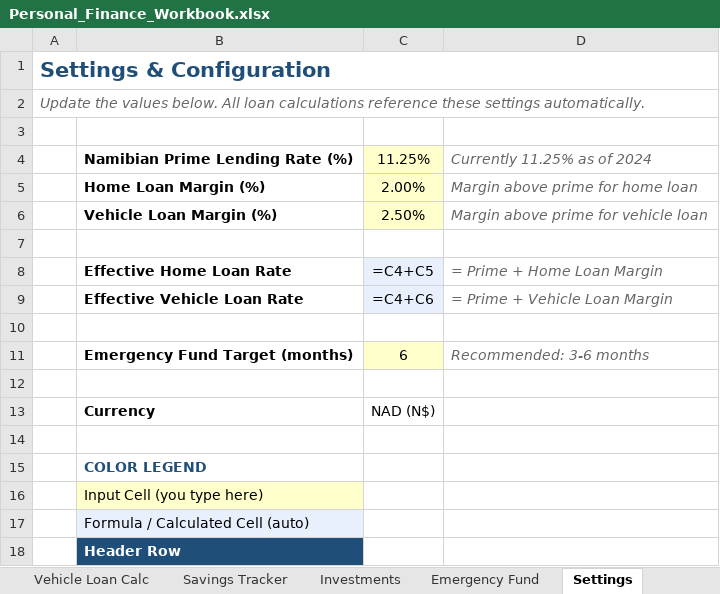
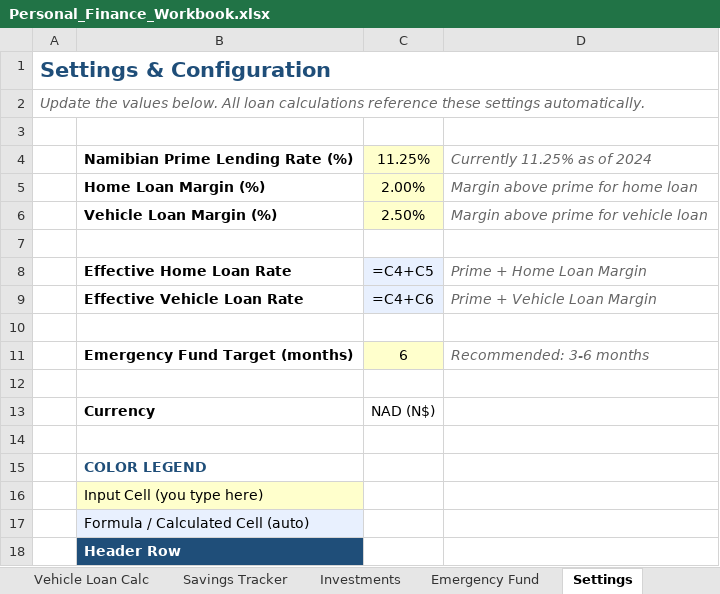
Before and after one commit to bazzilwimmert-alt/Opportunities-Namibia, an Excel workbook: Personal_Finance_Workbook.xlsx, sheet Settings, drawn as a sheet; values as stored, in another font and other column widths than the file's, no borders; formulas without a stored value are shown as written; the diff names each change by its address in the sheet, - before the commit and + after, or states it on an @@ line.

```diff
--- a/Personal_Finance_Workbook.xlsx (sheet Settings)
+++ b/Personal_Finance_Workbook.xlsx (sheet Settings)
-D8: = Prime + Home Loan Margin
+D8: Prime + Home Loan Margin
-D9: = Prime + Vehicle Loan Margin
+D9: Prime + Vehicle Loan Margin
```
Also changed, not shown: sheet Debt Tracker, sheet Savings Tracker, sheet Investments, 1 other file.
